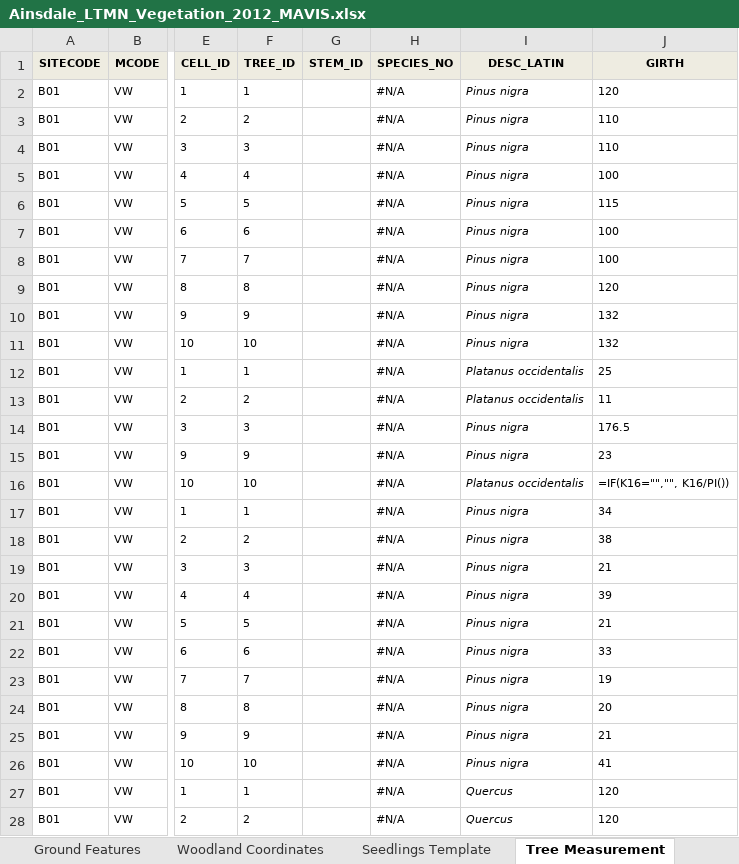
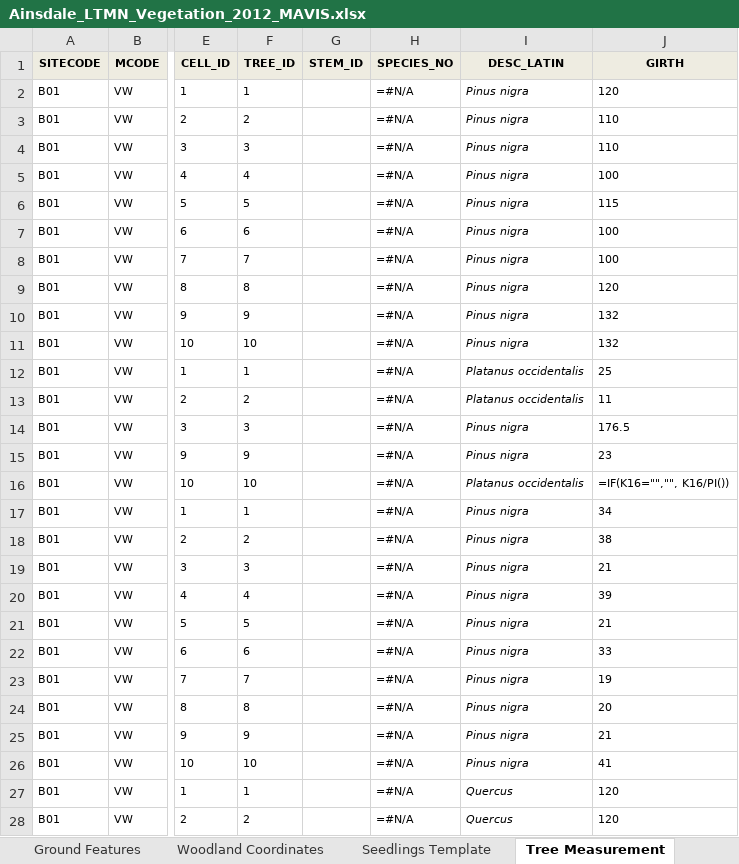
Before and after one commit to foxfoxfox7/NE_work, an Excel workbook: Data/Ainsdale_LTMN_Vegetation_2012_MAVIS.xlsx, sheet Tree Measurement, drawn as a sheet; only a part is shown, gaps mark what is left out; values as stored, in another font and other column widths than the file's, no borders; formulas are shown in place of their values; the diff covers the shown part only; the diff names each change by its address in the sheet, - before the commit and + after, or states it on an @@ line.

Commit message:
minor changes to the data

```diff
--- a/Data/Ainsdale_LTMN_Vegetation_2012_MAVIS.xlsx (sheet Tree Measurement)
+++ b/Data/Ainsdale_LTMN_Vegetation_2012_MAVIS.xlsx (sheet Tree Measurement)
-H2:H28 (SPECIES_NO): #N/A
+H2:H28 (SPECIES_NO): =#N/A
```
Also changed, not shown: 108 edited cells elsewhere in this sheet, sheet Species Template, sheet Dominance Template, Data/Burnham_Beeches_LTMN_Vegetation_2017_MAVIS.xlsx, 1 other file.
